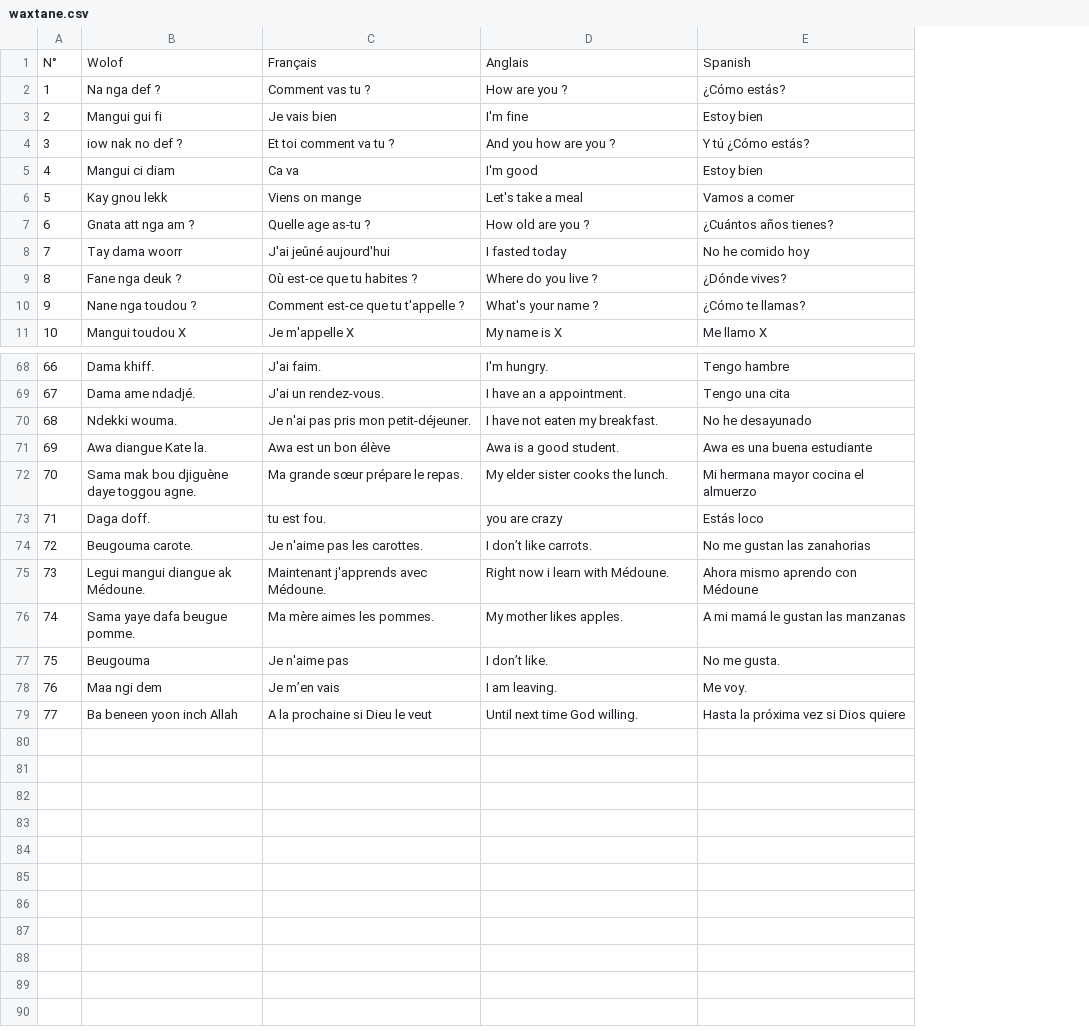
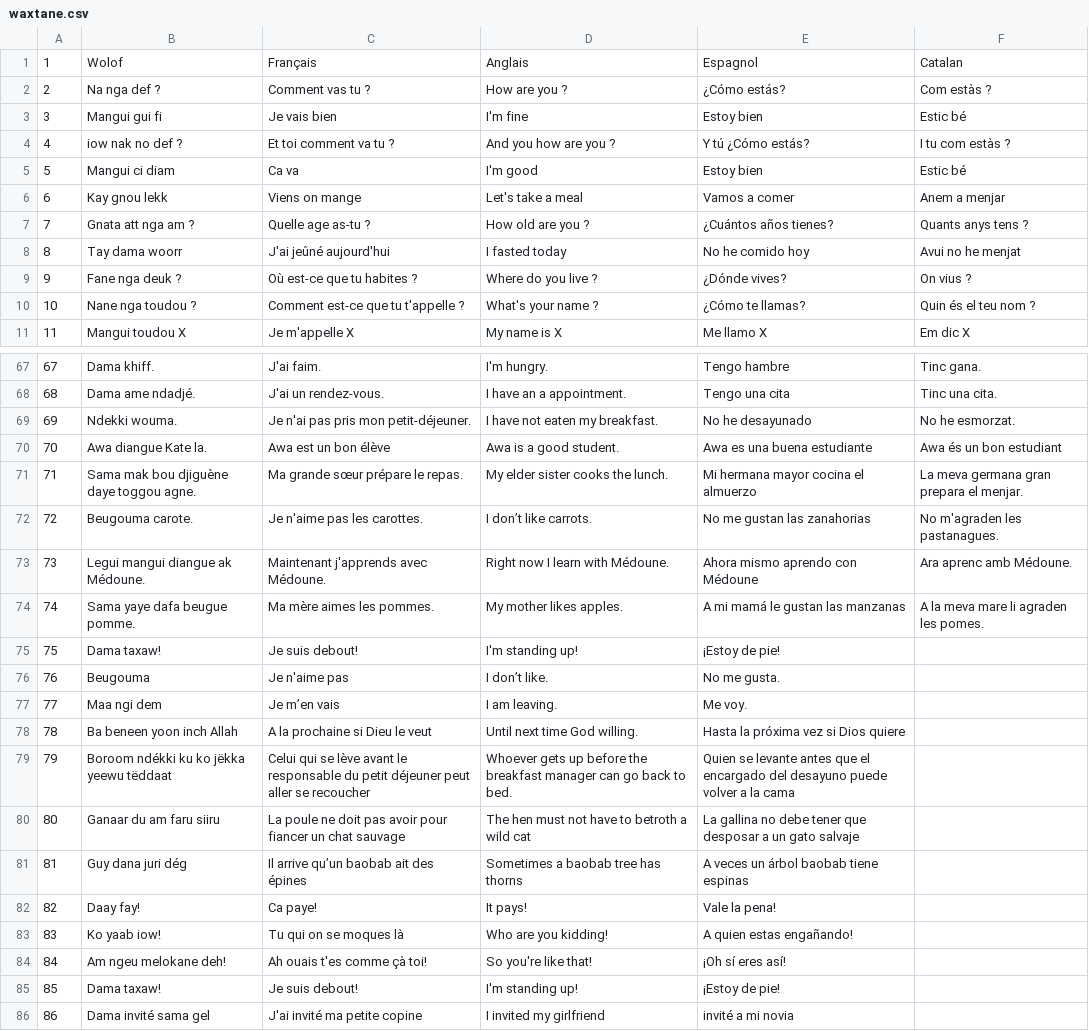
Before and after one commit to MedouneSGB/Waxtane, a CSV file: data/waxtane.csv, drawn as a sheet; only a part is shown, gaps mark what is left out; removed rows and columns are numbered as before the commit, all else as after; the diff covers the shown part only; the diff names each change by its address in the sheet, - before the commit and + after, or states it on an @@ line.

```diff
--- a/data/waxtane.csv
+++ b/data/waxtane.csv
+column F, rows 1-11: Catalan | Com estàs ? | Estic bé | I tu com estàs ? | Estic bé | Anem a menjar | Quants anys tens ? | Avui no he menjat | On vius ? | Quin és el teu nom ? | Em dic X; rows 67-74: Tinc gana. | Tinc una cita. | No he esmorzat. | Awa és un bon estudiant | La meva germana gran prepara el menjar. | No m'agraden les pastanagues. | Ara aprenc amb Médoune. | A la meva mare li agraden les pomes.
@@ column A renumbered between rows 1 and 78 @@
-E1: Spanish
+E1: Espagnol
-row 73: 71 | Daga doff. | tu est fou. | you are crazy | Estás loco
-D73: Right now i learn with Médoune.
+D73: Right now I learn with Médoune.
+row 75: 75 | Dama taxaw! | Je suis debout! | I'm standing up! | ¡Estoy de pie!
+row 79: 79 | Boroom ndékki ku ko jëkka yeewu tëddaat | Celui qui se lève avant le responsable du petit déjeuner peut aller se recoucher | Whoever gets up before the breakfast manager can go back to bed. | Quien se levante antes que el encargado del desayuno puede volver a la cama
+row 80: 80 | Ganaar du am faru siiru | La poule ne doit pas avoir pour fiancer un chat sauvage | The hen must not have to betroth a wild cat | La gallina no debe tener que desposar a un gato salvaje
+row 81: 81 | Guy dana juri dég | Il arrive qu’un baobab ait des épines | Sometimes a baobab tree has thorns | A veces un árbol baobab tiene espinas
+row 82: 82 | Daay fay! | Ca paye! | It pays! | Vale la pena!
+row 83: 83 | Ko yaab iow! | Tu qui on se moques là | Who are you kidding! | A quien estas engañando!
+row 84: 84 | Am ngeu melokane deh! | Ah ouais t'es comme çà toi! | So you're like that! | ¡Oh sí eres así!
+row 85: 85 | Dama taxaw! | Je suis debout! | I'm standing up! | ¡Estoy de pie!
+row 86: 86 | Dama invité sama gel | J'ai invité ma petite copine | I invited my girlfriend | invité a mi novia
```
Also changed, not shown: 1 removed row and 1 edited cell elsewhere in this file, 1 other file.
